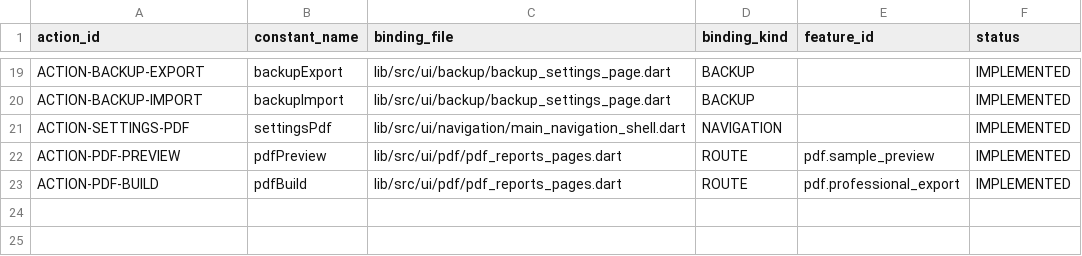
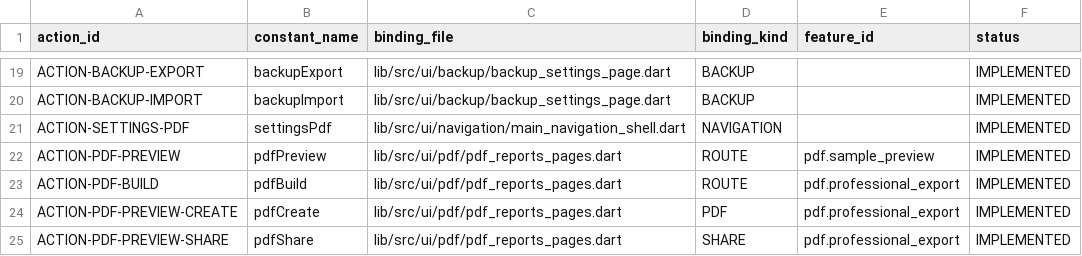
Before and after one commit to isarpsiyahofficial/RUHCODE, a CSV file: ui/runtime_action_bindings.csv, drawn as a sheet; only a part is shown, gaps mark what is left out.

Commit message:
Bind professional PDF create and share actions

```diff
--- a/ui/runtime_action_bindings.csv
+++ b/ui/runtime_action_bindings.csv
@@ -23 +23,3 @@ ACTION-PDF-PREVIEW,pdfPreview,lib/src/ui/pdf/pdf_reports_pages.dart,ROUTE,pdf.sa
 ACTION-PDF-BUILD,pdfBuild,lib/src/ui/pdf/pdf_reports_pages.dart,ROUTE,pdf.professional_export,IMPLEMENTED
+ACTION-PDF-PREVIEW-CREATE,pdfCreate,lib/src/ui/pdf/pdf_reports_pages.dart,PDF,pdf.professional_export,IMPLEMENTED
+ACTION-PDF-PREVIEW-SHARE,pdfShare,lib/src/ui/pdf/pdf_reports_pages.dart,SHARE,pdf.professional_export,IMPLEMENTED
```
